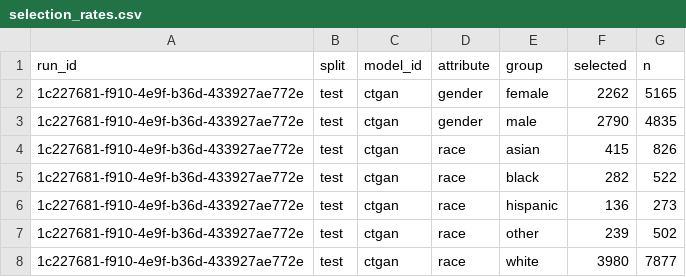
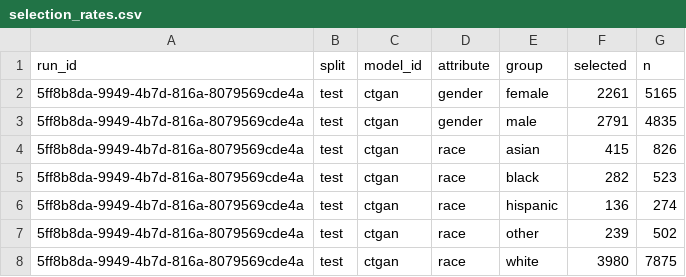
Before and after one commit to equilens-labs/fl-bsa-whitepaper, a CSV file: intake/selection_rates.csv, drawn as a sheet.

```diff
--- a/intake/selection_rates.csv
+++ b/intake/selection_rates.csv
@@ -1,8 +1,8 @@
 run_id,split,model_id,attribute,group,selected,n
-1c227681-f910-4e9f-b36d-433927ae772e,test,ctgan,gender,female,2262,5165
-1c227681-f910-4e9f-b36d-433927ae772e,test,ctgan,gender,male,2790,4835
-1c227681-f910-4e9f-b36d-433927ae772e,test,ctgan,race,asian,415,826
-1c227681-f910-4e9f-b36d-433927ae772e,test,ctgan,race,black,282,522
-1c227681-f910-4e9f-b36d-433927ae772e,test,ctgan,race,hispanic,136,273
-1c227681-f910-4e9f-b36d-433927ae772e,test,ctgan,race,other,239,502
-1c227681-f910-4e9f-b36d-433927ae772e,test,ctgan,race,white,3980,7877
+5ff8b8da-9949-4b7d-816a-8079569cde4a,test,ctgan,gender,female,2261,5165
+5ff8b8da-9949-4b7d-816a-8079569cde4a,test,ctgan,gender,male,2791,4835
+5ff8b8da-9949-4b7d-816a-8079569cde4a,test,ctgan,race,asian,415,826
+5ff8b8da-9949-4b7d-816a-8079569cde4a,test,ctgan,race,black,282,523
+5ff8b8da-9949-4b7d-816a-8079569cde4a,test,ctgan,race,hispanic,136,274
+5ff8b8da-9949-4b7d-816a-8079569cde4a,test,ctgan,race,other,239,502
+5ff8b8da-9949-4b7d-816a-8079569cde4a,test,ctgan,race,white,3980,7875
```
Also changed, not shown: intake/group_confusion.csv, intake/metrics_long.csv, 31 other files.
